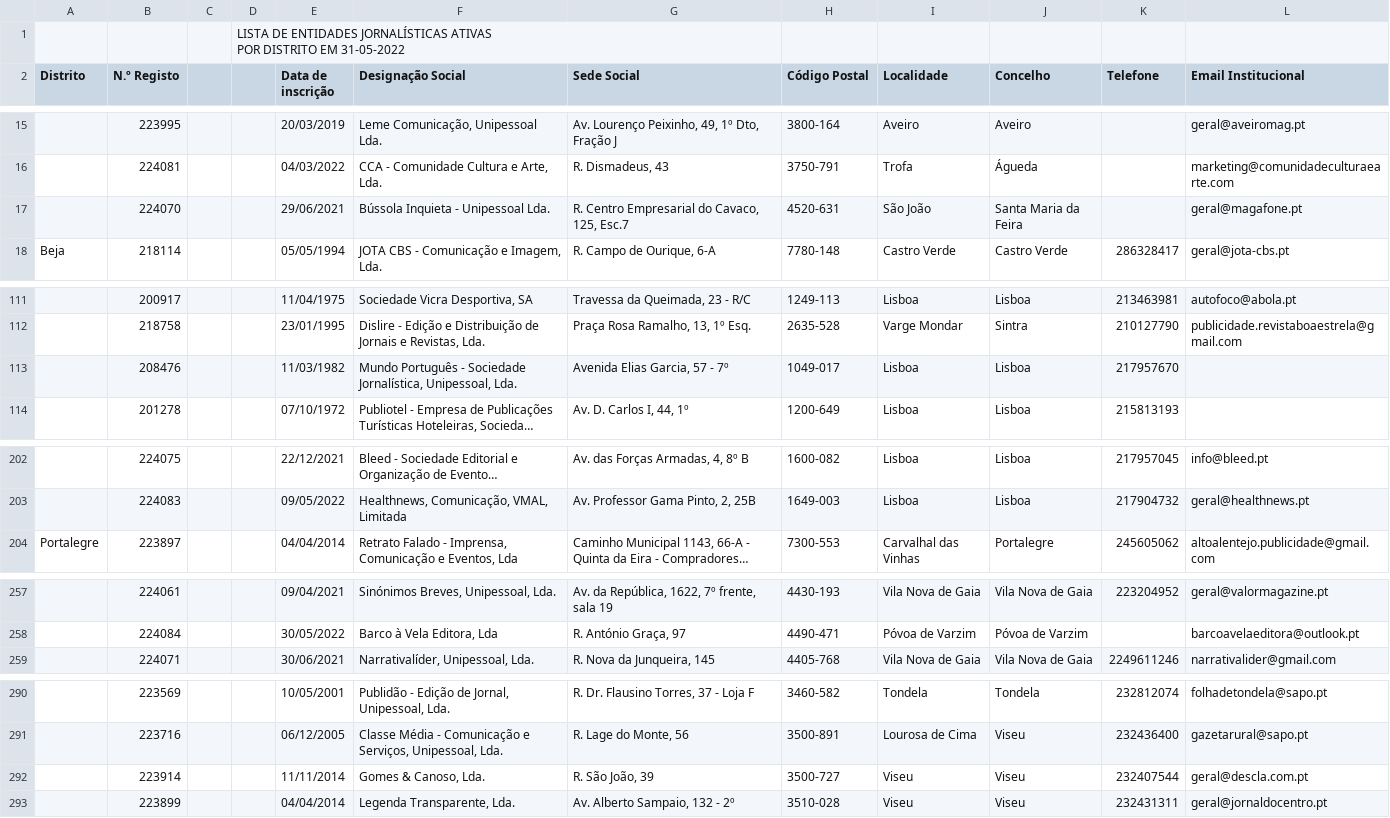
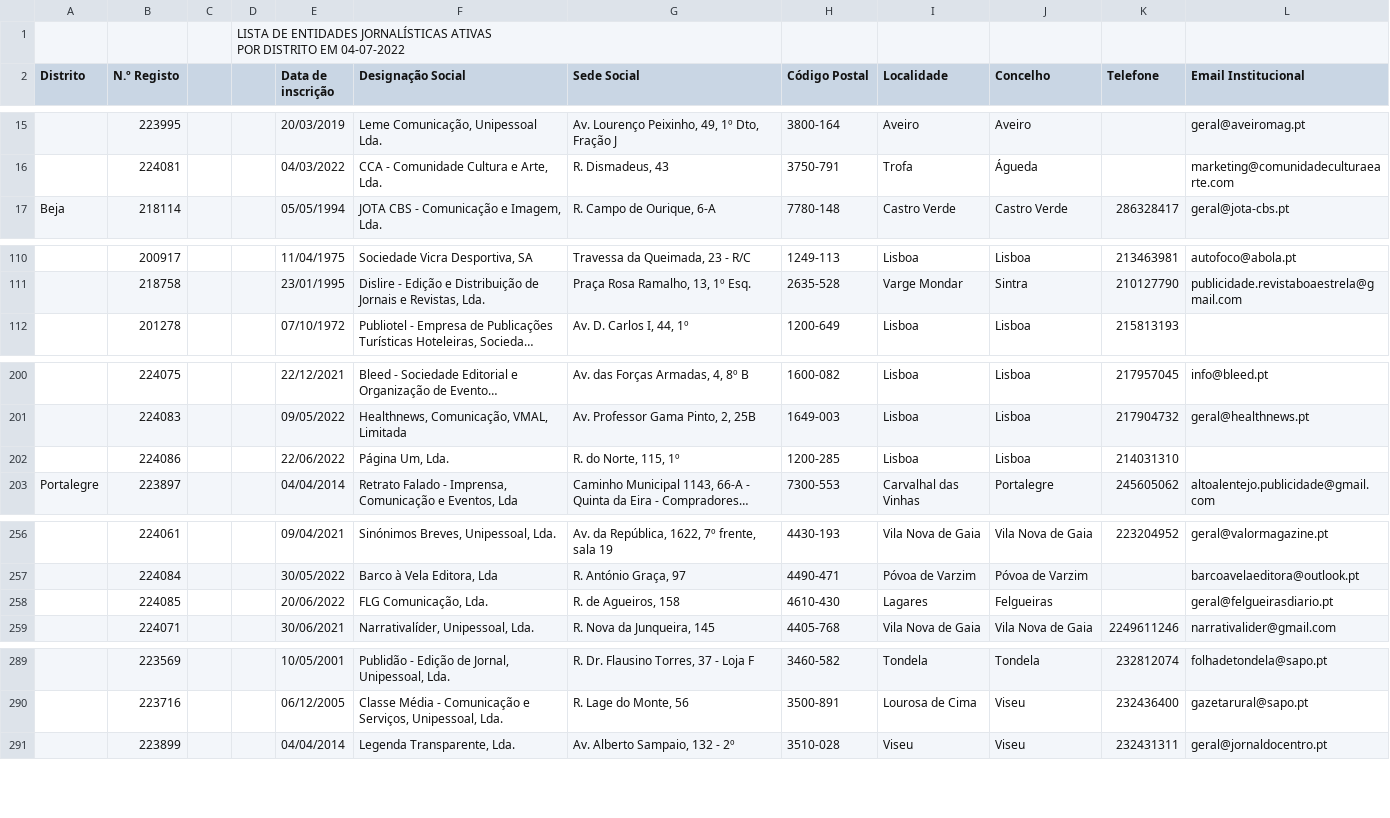
Before and after one commit to joao/publicacoes-periodicas, a CSV file: publicacoes_periodicas.csv, drawn as a sheet; only a part is shown, gaps mark what is left out; long unchanged cells end in …; removed rows and columns are numbered as before the commit, all else as after; the diff covers the shown part only; the diff names each change by its address in the sheet, - before the commit and + after, or states it on an @@ line.

```diff
--- a/publicacoes_periodicas.csv
+++ b/publicacoes_periodicas.csv
-D1: …DISTRITO EM 31-05-2022
+D1: …DISTRITO EM 04-07-2022
-row 17:  | 224070 |  |  | 29/06/2021 | Bússola Inquieta - Unipessoal Lda. | R. Centro Empresarial do Cavaco, 125, Esc.7 | 4520-631 | São João | Santa Maria da Feira |  | geral@magafone.pt
-row 113:  | 208476 |  |  | 11/03/1982 | Mundo Português - Sociedade Jornalística, Unipessoal, Lda. | Avenida Elias Garcia, 57 - 7º | 1049-017 | Lisboa | Lisboa | 217957670
+row 202:  | 224086 |  |  | 22/06/2022 | Página Um, Lda. | R. do Norte, 115, 1º | 1200-285 | Lisboa | Lisboa | 214031310
+row 258:  | 224085 |  |  | 20/06/2022 | FLG Comunicação, Lda. | R. de Agueiros, 158 | 4610-430 | Lagares | Felgueiras |  | geral@felgueirasdiario.pt
-row 292:  | 223914 |  |  | 11/11/2014 | Gomes & Canoso, Lda. | R. São João, 39 | 3500-727 | Viseu | Viseu | 232407544 | geral@descla.com.pt
```
Also changed, not shown: 1 removed row and 4 edited cells elsewhere in this file.
